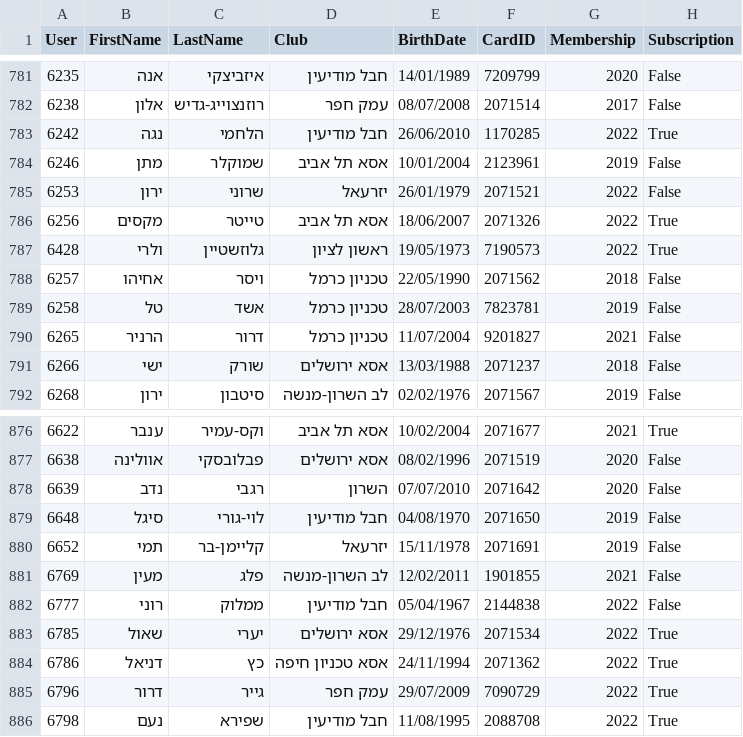
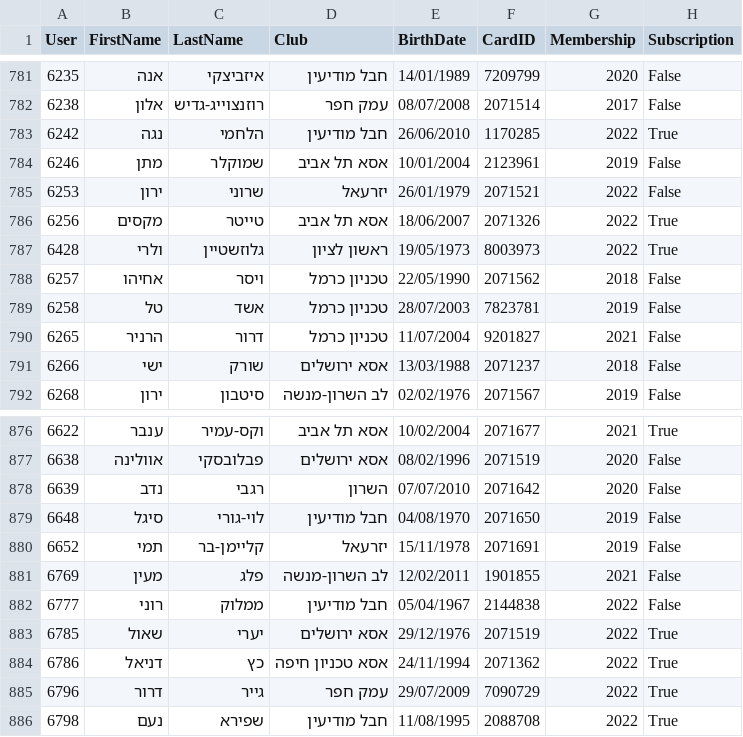
Before and after one commit to HasharonOC/hasharonoc.github.io, a CSV file: events/Park_Hayarkon_2022/IsoaMembers.csv, drawn as a sheet; only a part is shown, gaps mark what is left out.

```diff
--- a/events/Park_Hayarkon_2022/IsoaMembers.csv
+++ b/events/Park_Hayarkon_2022/IsoaMembers.csv
@@ -786,3 +786,3 @@
 "6256","מקסים","טייטר","אסא תל אביב","18/06/2007","2071326","2022","True"
-"6428","ולרי","גלוזשטיין","ראשון לציון","19/05/1973","7190573","2022","True"
+"6428","ולרי","גלוזשטיין","ראשון לציון","19/05/1973","8003973","2022","True"
 "6257","אחיהו","ויסר","טכניון כרמל","22/05/1990","2071562","2018","False"
@@ -882,3 +882,3 @@
 "6777","רוני","ממלוק","חבל מודיעין","05/04/1967","2144838","2022","False"
-"6785","שאול","יערי","אסא ירושלים","29/12/1976","2071534","2022","True"
+"6785","שאול","יערי","אסא ירושלים","29/12/1976","2071519","2022","True"
 "6786","דניאל","כץ","אסא טכניון חיפה","24/11/1994","2071362","2022","True"
```
Also changed, not shown: 2 other files.
